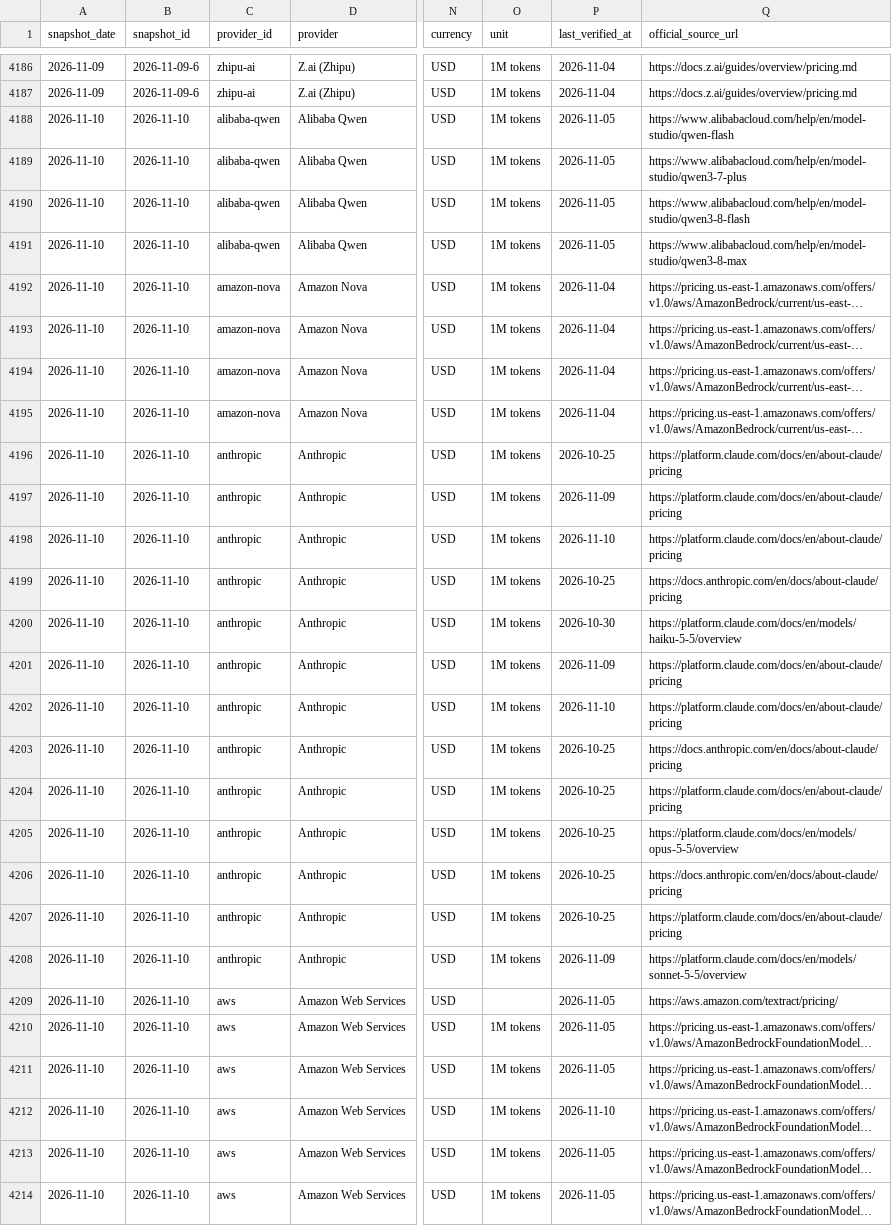
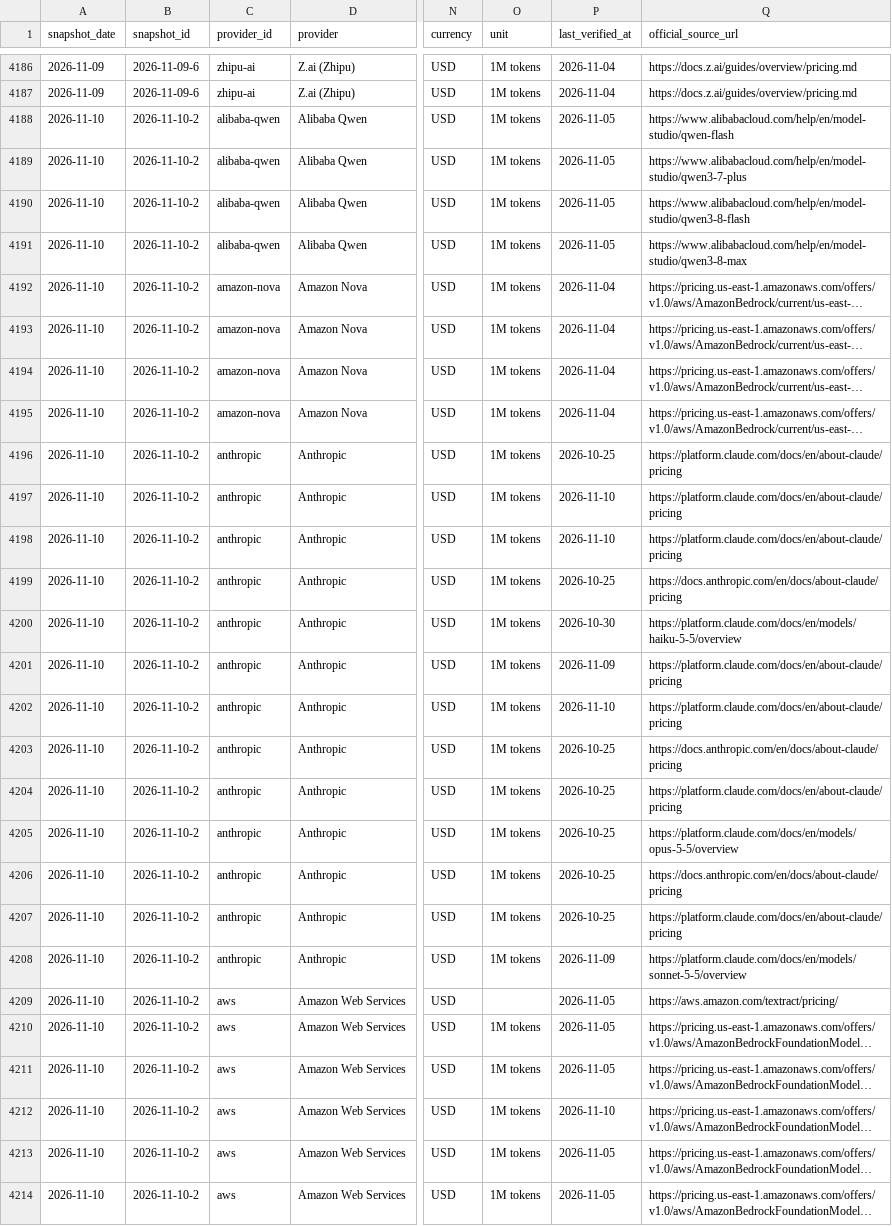
Before and after one commit to aicostbudget/ai-api-pricing-data, a CSV file: huggingface-history/price_snapshots.csv, drawn as a sheet; only a part is shown, gaps mark what is left out; long unchanged cells end in …; the diff covers the shown part only; the diff names each change by its address in the sheet, - before the commit and + after, or states it on an @@ line.

Commit message:
data: publish pricing artifacts 2026-11-10-2

```diff
--- a/huggingface-history/price_snapshots.csv
+++ b/huggingface-history/price_snapshots.csv
-B4188:B4214 (snapshot_id): 2026-11-10
+B4188:B4214 (snapshot_id): 2026-11-10-2
-P4197 (last_verified_at): 2026-11-09
+P4197 (last_verified_at): 2026-11-10
```
Also changed, not shown: 162 edited cells elsewhere in this file, api/v1/prices.csv, data/prices.csv, 45 other files.
